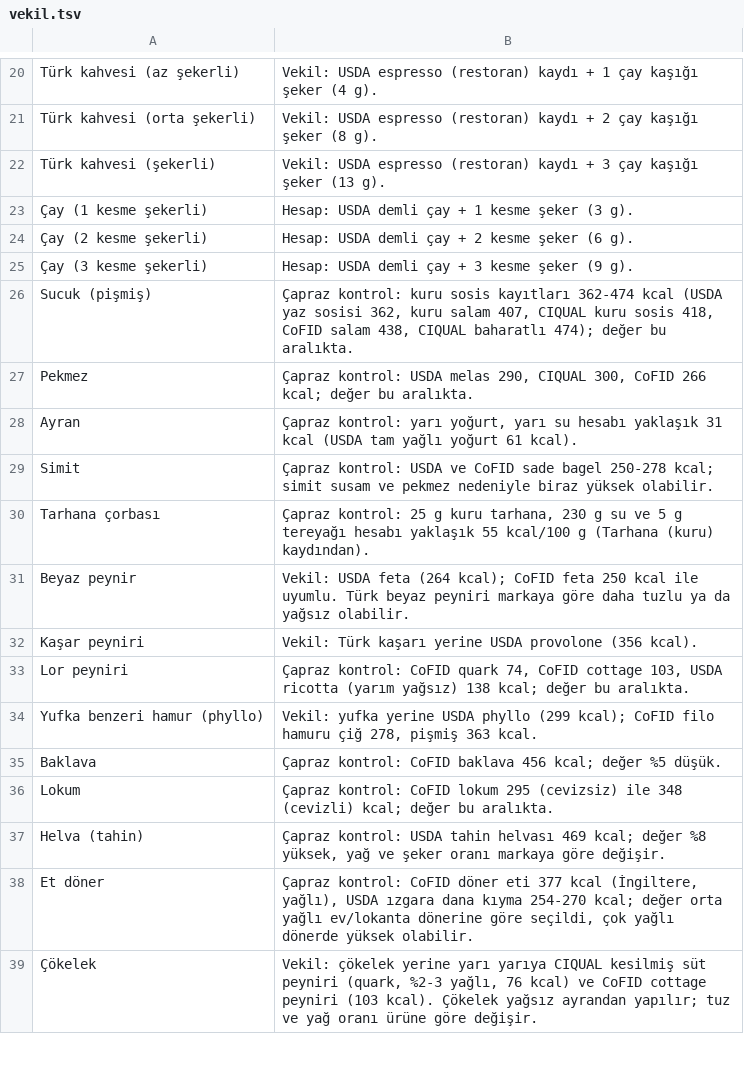
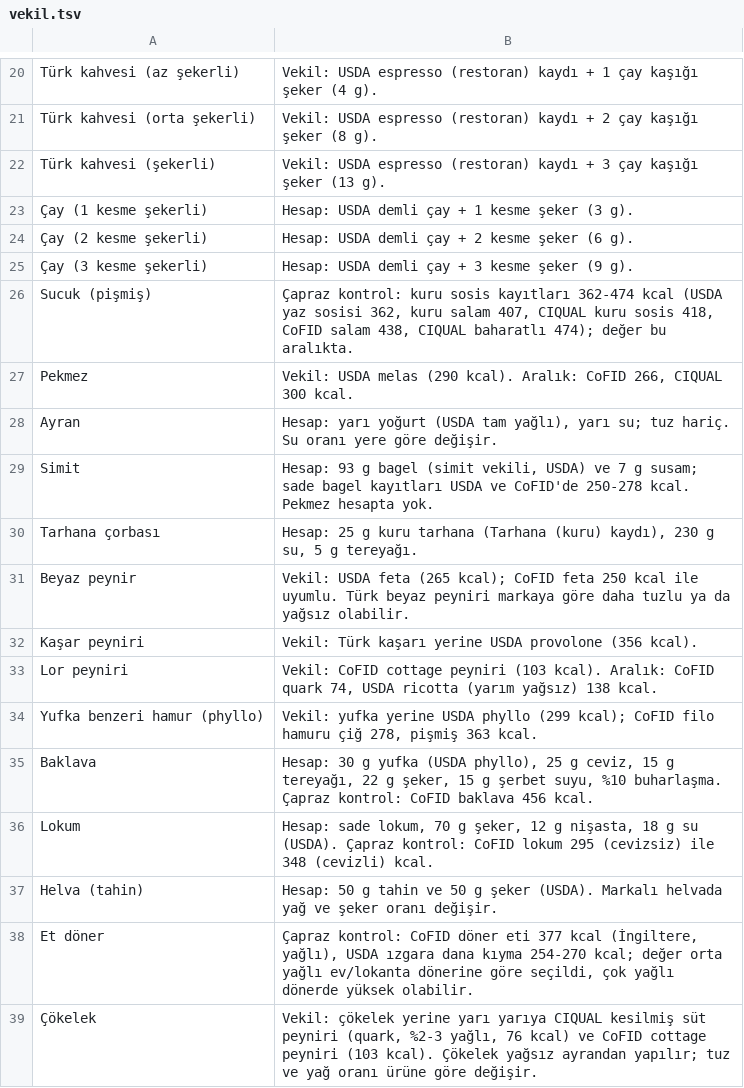
Before and after one commit to semh59/koc, a TSV file: tools/besin/vekil.tsv, drawn as a sheet; only a part is shown, gaps mark what is left out; the diff covers the shown part only.

```diff
--- a/tools/besin/vekil.tsv
+++ b/tools/besin/vekil.tsv
@@ -26,13 +26,13 @@ Türk kahvesi (şekerli)	Vekil: USDA espresso (restoran) kaydı + 3 çay kaşı
 Sucuk (pişmiş)	Çapraz kontrol: kuru sosis kayıtları 362-474 kcal (USDA yaz sosisi 362, kuru salam 407, CIQUAL kuru sosis 418, CoFID salam 438, CIQUAL baharatlı 474); değer bu aralıkta.
-Pekmez	Çapraz kontrol: USDA melas 290, CIQUAL 300, CoFID 266 kcal; değer bu aralıkta.
-Ayran	Çapraz kontrol: yarı yoğurt, yarı su hesabı yaklaşık 31 kcal (USDA tam yağlı yoğurt 61 kcal).
-Simit	Çapraz kontrol: USDA ve CoFID sade bagel 250-278 kcal; simit susam ve pekmez nedeniyle biraz yüksek olabilir.
-Tarhana çorbası	Çapraz kontrol: 25 g kuru tarhana, 230 g su ve 5 g tereyağı hesabı yaklaşık 55 kcal/100 g (Tarhana (kuru) kaydından).
-Beyaz peynir	Vekil: USDA feta (264 kcal); CoFID feta 250 kcal ile uyumlu. Türk beyaz peyniri markaya göre daha tuzlu ya da yağsız olabilir.
+Pekmez	Vekil: USDA melas (290 kcal). Aralık: CoFID 266, CIQUAL 300 kcal.
+Ayran	Hesap: yarı yoğurt (USDA tam yağlı), yarı su; tuz hariç. Su oranı yere göre değişir.
+Simit	Hesap: 93 g bagel (simit vekili, USDA) ve 7 g susam; sade bagel kayıtları USDA ve CoFID'de 250-278 kcal. Pekmez hesapta yok.
+Tarhana çorbası	Hesap: 25 g kuru tarhana (Tarhana (kuru) kaydı), 230 g su, 5 g tereyağı.
+Beyaz peynir	Vekil: USDA feta (265 kcal); CoFID feta 250 kcal ile uyumlu. Türk beyaz peyniri markaya göre daha tuzlu ya da yağsız olabilir.
 Kaşar peyniri	Vekil: Türk kaşarı yerine USDA provolone (356 kcal).
-Lor peyniri	Çapraz kontrol: CoFID quark 74, CoFID cottage 103, USDA ricotta (yarım yağsız) 138 kcal; değer bu aralıkta.
+Lor peyniri	Vekil: CoFID cottage peyniri (103 kcal). Aralık: CoFID quark 74, USDA ricotta (yarım yağsız) 138 kcal.
 Yufka benzeri hamur (phyllo)	Vekil: yufka yerine USDA phyllo (299 kcal); CoFID filo hamuru çiğ 278, pişmiş 363 kcal.
-Baklava	Çapraz kontrol: CoFID baklava 456 kcal; değer %5 düşük.
-Lokum	Çapraz kontrol: CoFID lokum 295 (cevizsiz) ile 348 (cevizli) kcal; değer bu aralıkta.
-Helva (tahin)	Çapraz kontrol: USDA tahin helvası 469 kcal; değer %8 yüksek, yağ ve şeker oranı markaya göre değişir.
+Baklava	Hesap: 30 g yufka (USDA phyllo), 25 g ceviz, 15 g tereyağı, 22 g şeker, 15 g şerbet suyu, %10 buharlaşma. Çapraz kontrol: CoFID baklava 456 kcal.
+Lokum	Hesap: sade lokum, 70 g şeker, 12 g nişasta, 18 g su (USDA). Çapraz kontrol: CoFID lokum 295 (cevizsiz) ile 348 (cevizli) kcal.
+Helva (tahin)	Hesap: 50 g tahin ve 50 g şeker (USDA). Markalı helvada yağ ve şeker oranı değişir.
 Et döner	Çapraz kontrol: CoFID döner eti 377 kcal (İngiltere, yağlı), USDA ızgara dana kıyma 254-270 kcal; değer orta yağlı ev/lokanta dönerine göre seçildi, çok yağlı dönerde yüksek olabilir.
```
Also changed, not shown: 30 added rows elsewhere in this file, tools/besin/malzeme.tsv, 18 other files.
